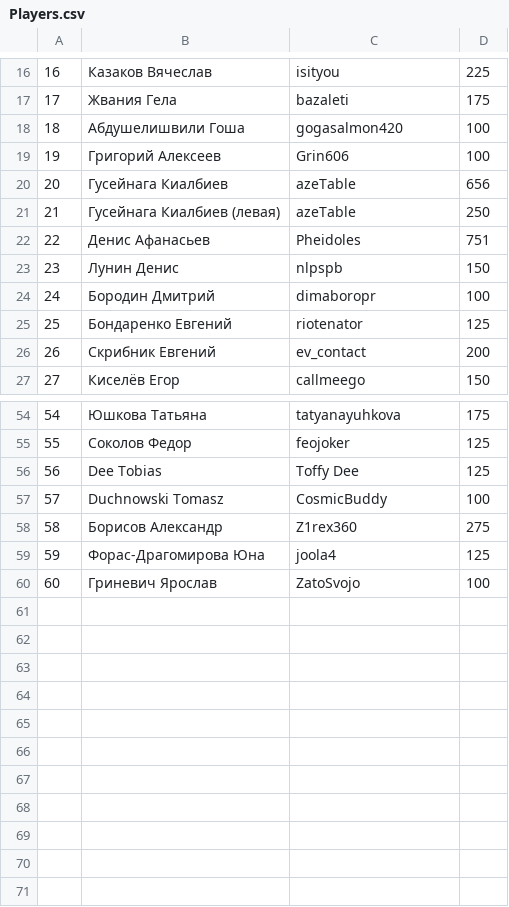
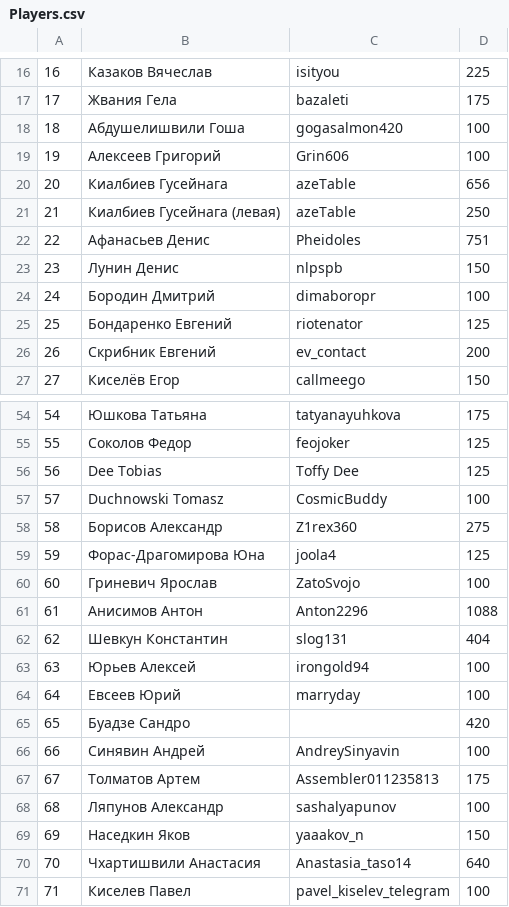
Before and after one commit to 2thinkcritical/tournaments, a CSV file: Players.csv, drawn as a sheet; only a part is shown, gaps mark what is left out.

```diff
--- a/Players.csv
+++ b/Players.csv
@@ -18,6 +18,6 @@
 18,Абдушелишвили Гоша,gogasalmon420,100
-19,Григорий Алексеев,Grin606,100
-20,Гусейнага Киалбиев,azeTable,656
-21,Гусейнага Киалбиев (левая),azeTable,250
-22,Денис Афанасьев,Pheidoles,751
+19,Алексеев Григорий,Grin606,100
+20,Киалбиев Гусейнага,azeTable,656
+21,Киалбиев Гусейнага (левая),azeTable,250
+22,Афанасьев Денис,Pheidoles,751
 23,Лунин Денис,nlpspb,150
@@ -60 +60,12 @@
 60,Гриневич Ярослав,ZatoSvojo,100
+61,Анисимов Антон,Anton2296,1088
+62,Шевкун Константин,slog131,404
+63,Юрьев Алексей,irongold94,100
+64,Евсеев Юрий,marryday,100
+65,Буадзе Сандро,,420
+66,Синявин Андрей,AndreySinyavin,100
+67,Толматов Артем,Assembler011235813,175
+68,Ляпунов Александр,sashalyapunov,100
+69,Наседкин Яков,yaaakov_n,150
+70,Чхартишвили Анастасия,Anastasia_taso14,640
+71,Киселев Павел,pavel_kiselev_telegram,100
```
Also changed, not shown: 1 other file.
